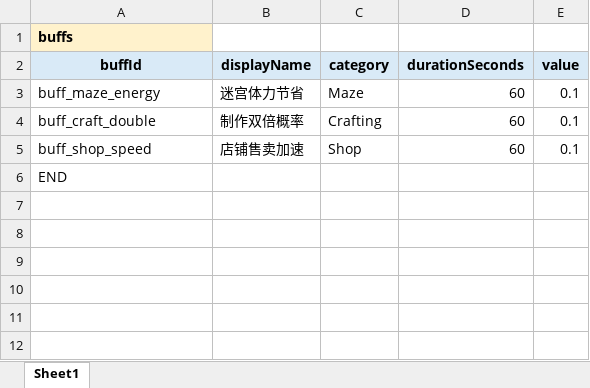
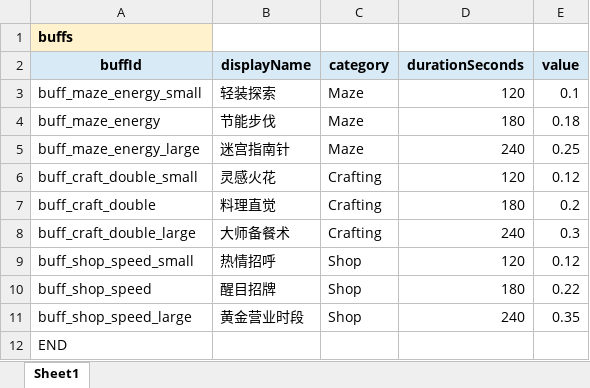
Before and after one commit to IllegalCharater/MazeGame, an Excel workbook: Excel/BuffConfig.xlsx, sheet Sheet1, drawn as a sheet; values as stored, in another font and other column widths than the file's, no borders; addresses are those after the commit; the diff names each change by its address in the sheet, - before the commit and + after, or states it on an @@ line.

```diff
--- a/Excel/BuffConfig.xlsx (sheet Sheet1)
+++ b/Excel/BuffConfig.xlsx (sheet Sheet1)
+row 3: buff_maze_energy_small | 轻装探索 | Maze | 120 | 0.1
-B4 (displayName): 迷宫体力节省
+B4 (displayName): 节能步伐
-D4 (durationSeconds): 60
+D4 (durationSeconds): 180
-E4 (value): 0.1
+E4 (value): 0.18
+row 5: buff_maze_energy_large | 迷宫指南针 | Maze | 240 | 0.25
+row 6: buff_craft_double_small | 灵感火花 | Crafting | 120 | 0.12
-B7 (displayName): 制作双倍概率
+B7 (displayName): 料理直觉
-D7 (durationSeconds): 60
+D7 (durationSeconds): 180
-E7 (value): 0.1
+E7 (value): 0.2
+row 8: buff_craft_double_large | 大师备餐术 | Crafting | 240 | 0.3
+row 9: buff_shop_speed_small | 热情招呼 | Shop | 120 | 0.12
-B10 (displayName): 店铺售卖加速
+B10 (displayName): 醒目招牌
-D10 (durationSeconds): 60
+D10 (durationSeconds): 180
-E10 (value): 0.1
+E10 (value): 0.22
+row 11: buff_shop_speed_large | 黄金营业时段 | Shop | 240 | 0.35
```
Also changed, not shown: Excel/BlueprintConfig.xlsx, Excel/FoodConfig.xlsx, 17 other files.
